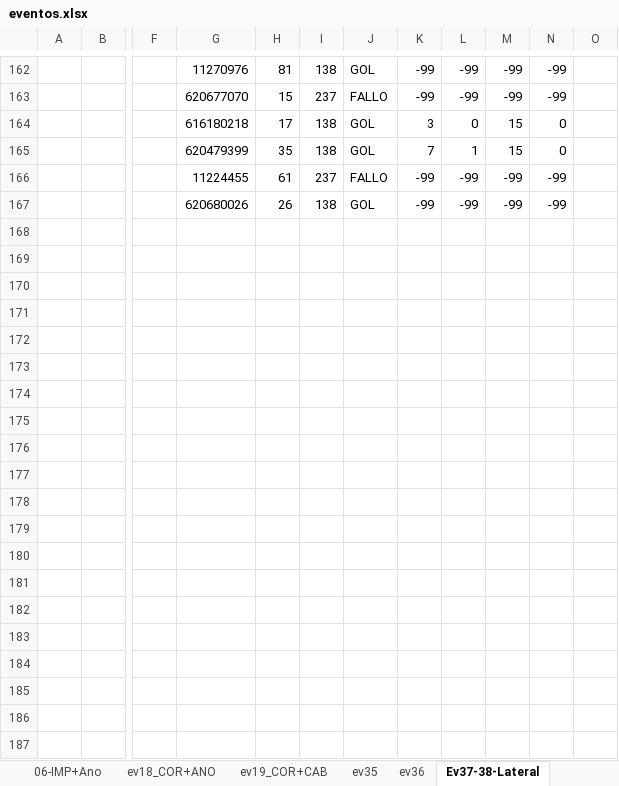
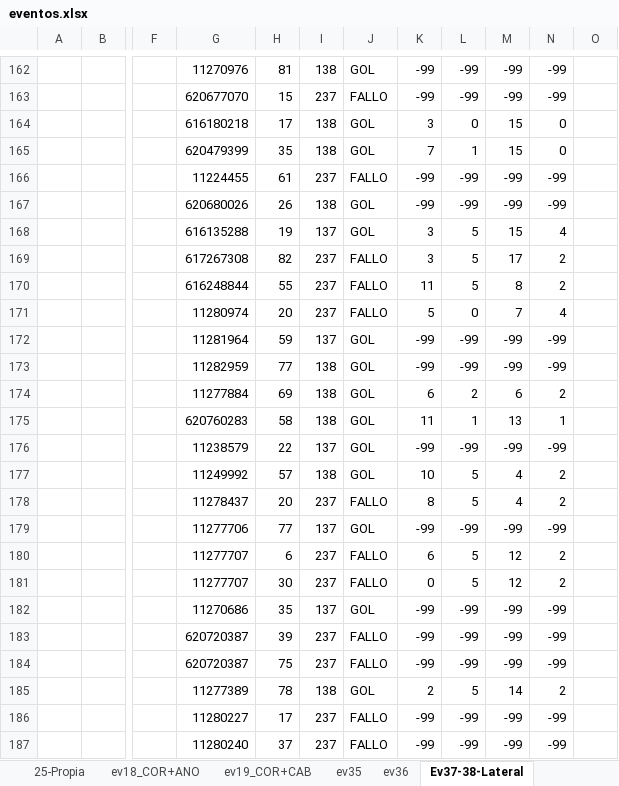
Before and after one commit to uny11/HI, an Excel workbook: projects/current/python/bigdata/eventos.xlsx, sheet Ev37-38-Lateral, drawn as a sheet; only a part is shown, gaps mark what is left out; values as stored, in another font and other column widths than the file's, no borders; rows hold the shown columns only; the diff covers the shown part only; the diff names each change by its address in the sheet, - before the commit and + after, or states it on an @@ line.

```diff
--- a/projects/current/python/bigdata/eventos.xlsx (sheet Ev37-38-Lateral)
+++ b/projects/current/python/bigdata/eventos.xlsx (sheet Ev37-38-Lateral)
+sheet tab: 25-Propia
+row 168:  |  |  | 616135288 | 19 | 137 | GOL | 3 | 5 | 15 | 4
+row 169:  |  |  | 617267308 | 82 | 237 | FALLO | 3 | 5 | 17 | 2
+row 170:  |  |  | 616248844 | 55 | 237 | FALLO | 11 | 5 | 8 | 2
+row 171:  |  |  | 11280974 | 20 | 237 | FALLO | 5 | 0 | 7 | 4
+row 172:  |  |  | 11281964 | 59 | 137 | GOL | -99 | -99 | -99 | -99
+row 173:  |  |  | 11282959 | 77 | 138 | GOL | -99 | -99 | -99 | -99
+row 174:  |  |  | 11277884 | 69 | 138 | GOL | 6 | 2 | 6 | 2
+row 175:  |  |  | 620760283 | 58 | 138 | GOL | 11 | 1 | 13 | 1
+row 176:  |  |  | 11238579 | 22 | 137 | GOL | -99 | -99 | -99 | -99
+row 177:  |  |  | 11249992 | 57 | 138 | GOL | 10 | 5 | 4 | 2
+row 178:  |  |  | 11278437 | 20 | 237 | FALLO | 8 | 5 | 4 | 2
+row 179:  |  |  | 11277706 | 77 | 137 | GOL | -99 | -99 | -99 | -99
+row 180:  |  |  | 11277707 | 6 | 237 | FALLO | 6 | 5 | 12 | 2
+row 181:  |  |  | 11277707 | 30 | 237 | FALLO | 0 | 5 | 12 | 2
+row 182:  |  |  | 11270686 | 35 | 137 | GOL | -99 | -99 | -99 | -99
+row 183:  |  |  | 620720387 | 39 | 237 | FALLO | -99 | -99 | -99 | -99
+row 184:  |  |  | 620720387 | 75 | 237 | FALLO | -99 | -99 | -99 | -99
+row 185:  |  |  | 11277389 | 78 | 138 | GOL | 2 | 5 | 14 | 2
+row 186:  |  |  | 11280227 | 17 | 237 | FALLO | -99 | -99 | -99 | -99
+row 187:  |  |  | 11280240 | 37 | 237 | FALLO | -99 | -99 | -99 | -99
```
Also changed, not shown: 147 added rows, 1 removed row, 123 edited cells and cell formats elsewhere in this sheet, sheet 06-IMP+Ano, sheet 05-IMP+PaseLargo, other sheet tabs, charts or pictures, 3 other files.
